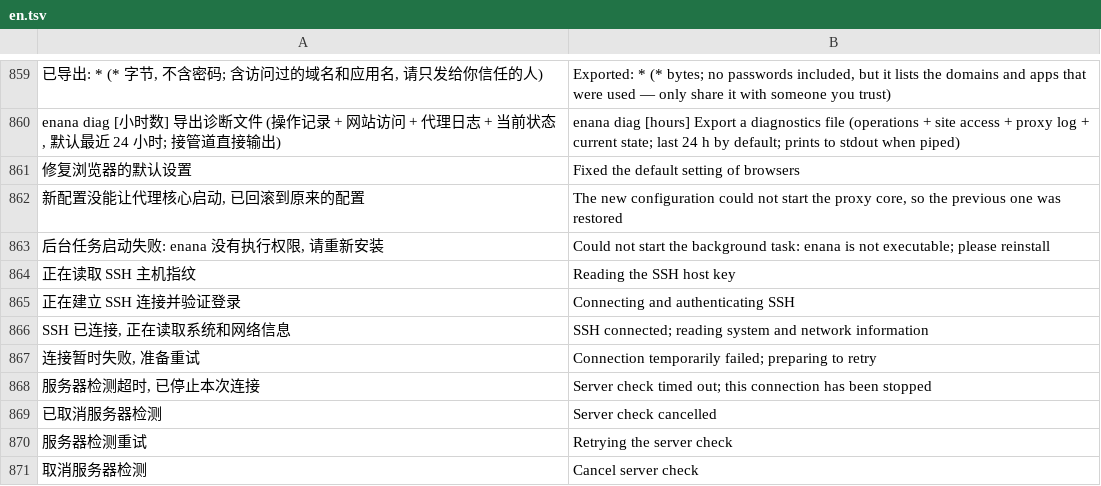
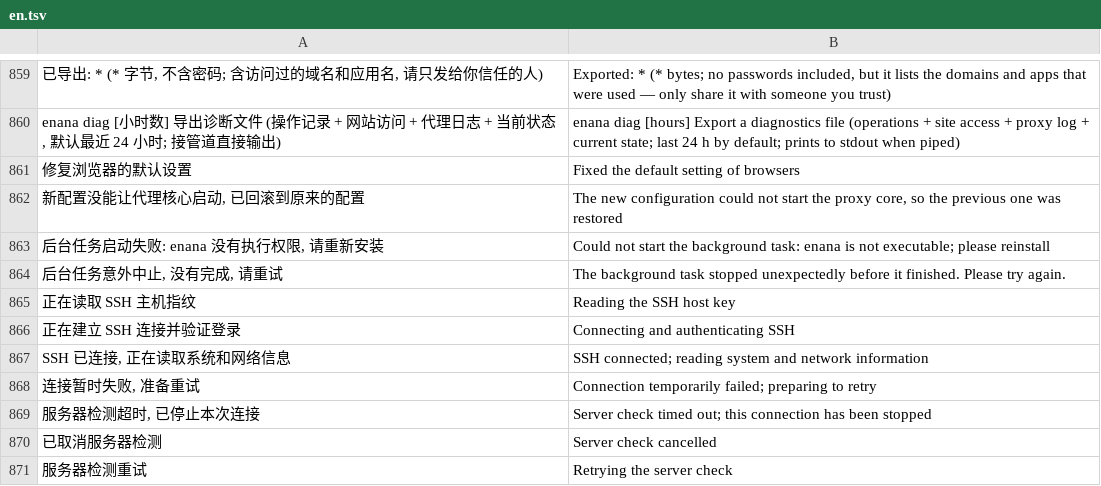
Before and after one commit to 3mmmbulus/enana, a TSV file: data/i18n/en.tsv, drawn as a sheet; only a part is shown, gaps mark what is left out; the shorter side is filled out with more unchanged rows; the diff names each change by its address in the sheet, - before the commit and + after, or states it on an @@ line.

```diff
--- a/data/i18n/en.tsv
+++ b/data/i18n/en.tsv
+row 864: 后台任务意外中止, 没有完成, 请重试 | The background task stopped unexpectedly before it finished. Please try again.
```
Also changed, not shown: 26 other files.
